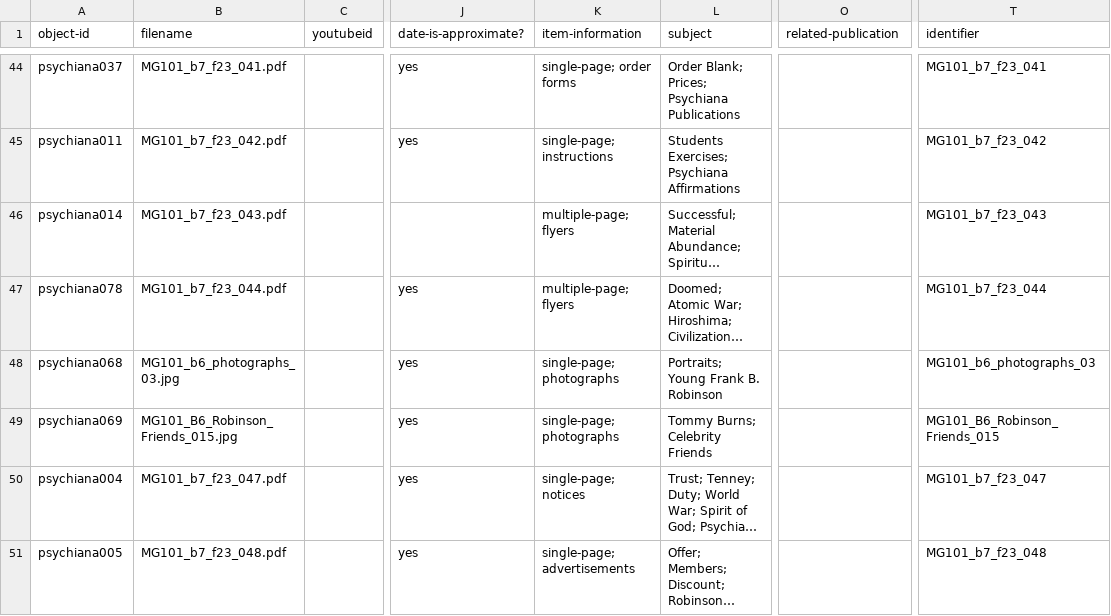
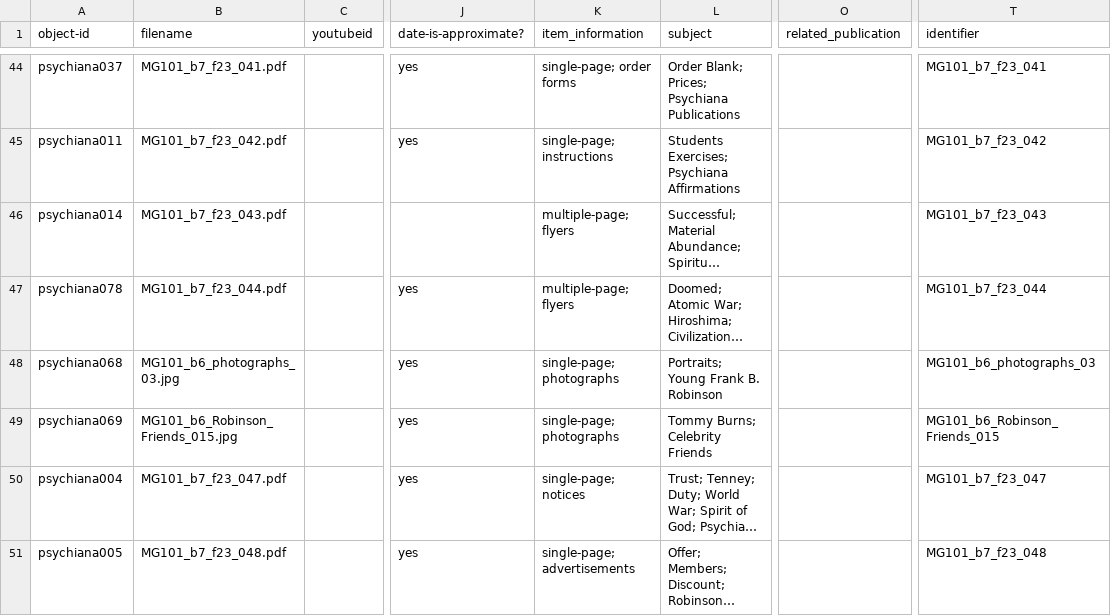
Before and after one commit to CollectionBuilder/code4lib-demo, a CSV file: _data/demo_psychiana.csv, drawn as a sheet; only a part is shown, gaps mark what is left out; long unchanged cells end in …; the diff covers the shown part only; the diff names each change by its address in the sheet, - before the commit and + after, or states it on an @@ line.

Commit message:
lil better w/ broken files (but still needs work)

```diff
--- a/_data/demo_psychiana.csv
+++ b/_data/demo_psychiana.csv
-K1: item-information
+K1: item_information
-O1: related-publication
+O1: related_publication
-B49 (filename): MG101_B6_Robinson_Friends_015.jpg
+B49 (filename): MG101_b6_Robinson_Friends_015.jpg
-T49 (identifier): MG101_B6_Robinson_Friends_015
+T49 (identifier): MG101_b6_Robinson_Friends_015
```
Also changed, not shown: 12 edited cells elsewhere in this file.
